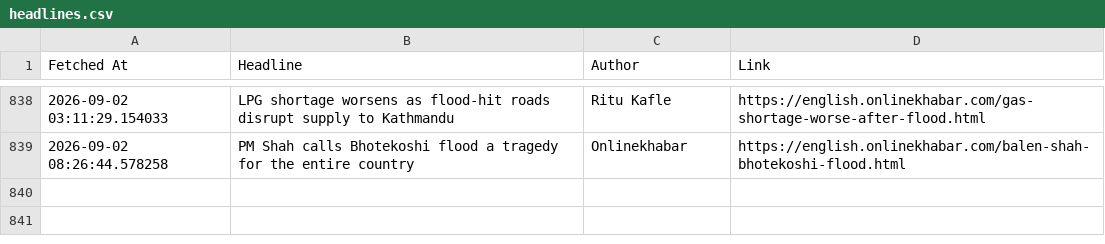
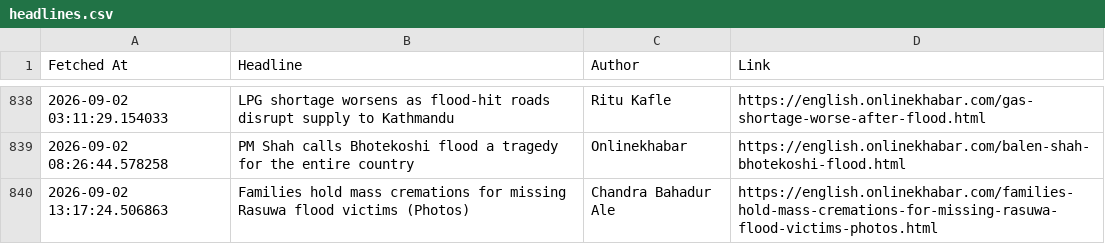
Before and after one commit to SanjayBista1010/WebScrapingSeleniumProject, a CSV file: data/headlines.csv, drawn as a sheet; only a part is shown, gaps mark what is left out.

Commit message:
Update headlines [skip ci]

```diff
--- a/data/headlines.csv
+++ b/data/headlines.csv
@@ -839 +839,2 @@ Fetched At,Headline,Author,Link
 2026-09-02 08:26:44.578258,PM Shah calls Bhotekoshi flood a tragedy for the entire country,Onlinekhabar,https://english.onlinekhabar.com/balen-shah-bhotekoshi-flood.html
+2026-09-02 13:17:24.506863,Families hold mass cremations for missing Rasuwa flood victims (Photos),Chandra Bahadur Ale,https://english.onlinekhabar.com/families-hold-mass-cremations-for-missing-rasuwa-flood-victims-photos.html
```
